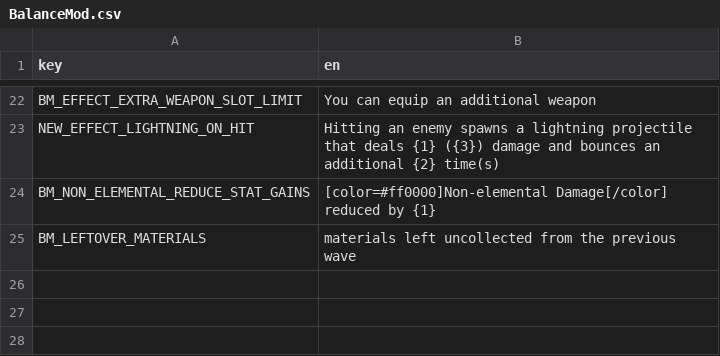
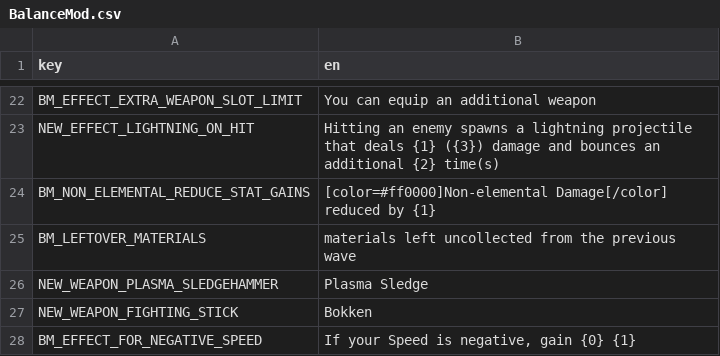
Before and after one commit to joshcurtis/Brotato-BalanceMod, a CSV file: translations/BalanceMod.csv, drawn as a sheet; only a part is shown, gaps mark what is left out; the diff names each change by its address in the sheet, - before the commit and + after, or states it on an @@ line.

Commit message:
v0.11.0: Esty's Couch rework:  Price: 95; +20% Attack Speed; +20% Damage; +70 Range if Speed is negative; -8% Speed; Non-Unique; Tags: Damage%, Attack Speed, Range Properly implement Sledge & Bokken name changes

```diff
--- a/translations/BalanceMod.csv
+++ b/translations/BalanceMod.csv
+row 26: NEW_WEAPON_PLASMA_SLEDGEHAMMER | Plasma Sledge
+row 27: NEW_WEAPON_FIGHTING_STICK | Bokken
+row 28: BM_EFFECT_FOR_NEGATIVE_SPEED | If your Speed is negative, gain {0} {1}
```
Also changed, not shown: 10 other files.
